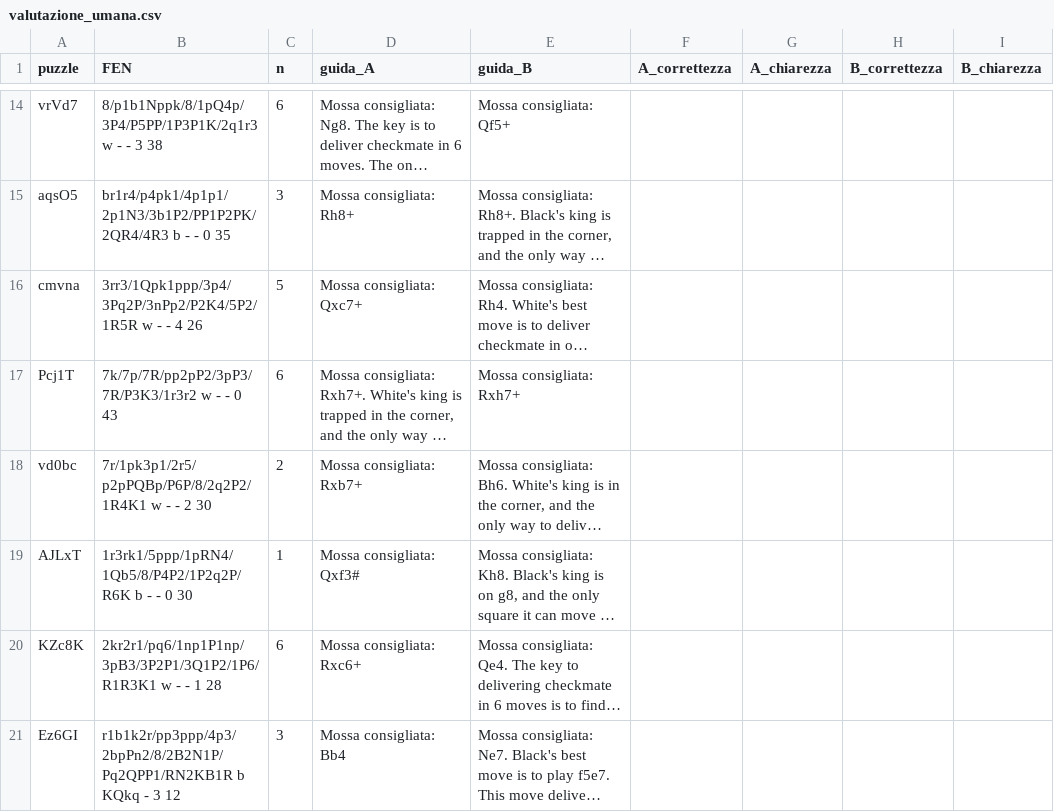
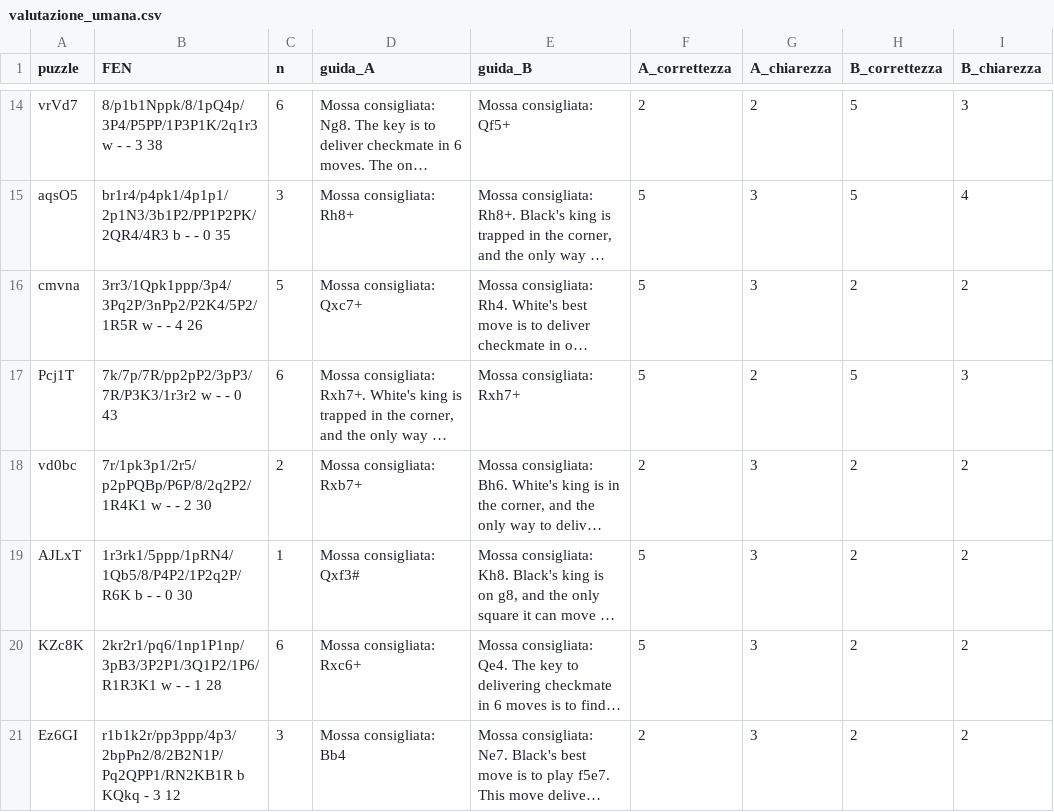
Before and after one commit to EddyDevProject/Progetto-Scacchi-Test-Damiani, a CSV file: results/valutazione_umana.csv, drawn as a sheet; only a part is shown, gaps mark what is left out; long unchanged cells end in …; the diff covers the shown part only; the diff names each change by its address in the sheet, - before the commit and + after, or states it on an @@ line.

```diff
--- a/results/valutazione_umana.csv
+++ b/results/valutazione_umana.csv
-F14 (A_correttezza): (empty)
+F14 (A_correttezza): 2
-G14 (A_chiarezza): (empty)
+G14 (A_chiarezza): 2
-H14:H15 (B_correttezza): (empty)
+H14:H15 (B_correttezza): 5
-I14 (B_chiarezza): (empty)
+I14 (B_chiarezza): 3
-F15:F17 (A_correttezza): (empty)
+F15:F17 (A_correttezza): 5
-G15:G16 (A_chiarezza): (empty)
+G15:G16 (A_chiarezza): 3
-I15 (B_chiarezza): (empty)
+I15 (B_chiarezza): 4
-H16 (B_correttezza): (empty)
+H16 (B_correttezza): 2
-I16 (B_chiarezza): (empty)
+I16 (B_chiarezza): 2
-G17 (A_chiarezza): (empty)
+G17 (A_chiarezza): 2
-H17 (B_correttezza): (empty)
+H17 (B_correttezza): 5
-I17 (B_chiarezza): (empty)
+I17 (B_chiarezza): 3
-F18 (A_correttezza): (empty)
+F18 (A_correttezza): 2
-G18:G21 (A_chiarezza): (empty)
+G18:G21 (A_chiarezza): 3
-H18:H21 (B_correttezza): (empty)
+H18:H21 (B_correttezza): 2
-I18:I21 (B_chiarezza): (empty)
+I18:I21 (B_chiarezza): 2
-F19:F20 (A_correttezza): (empty)
+F19:F20 (A_correttezza): 5
-F21 (A_correttezza): (empty)
+F21 (A_correttezza): 2
```
Also changed, not shown: 48 edited cells elsewhere in this file.
